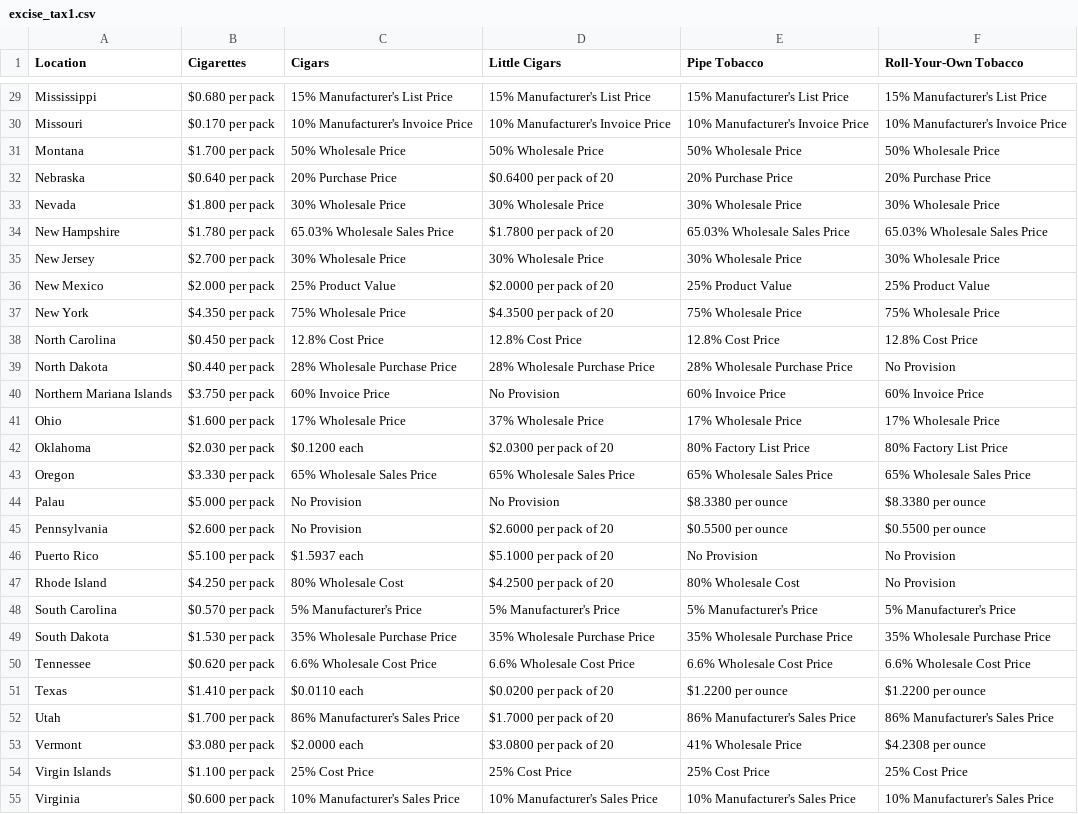
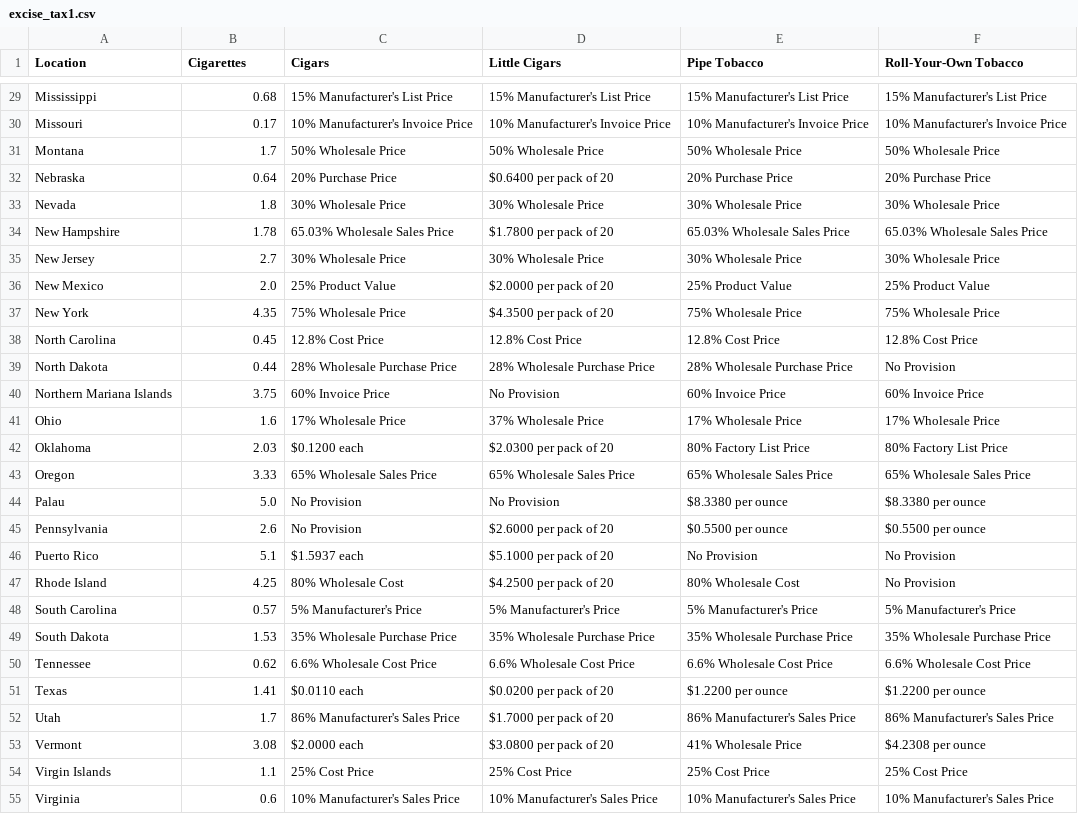
Before and after one commit to dchan22/dda7_capstone, a CSV file: notebooks/excise_tax1.csv, drawn as a sheet; only a part is shown, gaps mark what is left out; the diff covers the shown part only; the diff names each change by its address in the sheet, - before the commit and + after, or states it on an @@ line.

```diff
--- a/notebooks/excise_tax1.csv
+++ b/notebooks/excise_tax1.csv
-B29 (Cigarettes): $0.680 per pack
+B29 (Cigarettes): 0.68
-B30 (Cigarettes): $0.170 per pack
+B30 (Cigarettes): 0.17
-B31 (Cigarettes): $1.700 per pack
+B31 (Cigarettes): 1.7
-B32 (Cigarettes): $0.640 per pack
+B32 (Cigarettes): 0.64
-B33 (Cigarettes): $1.800 per pack
+B33 (Cigarettes): 1.8
-B34 (Cigarettes): $1.780 per pack
+B34 (Cigarettes): 1.78
-B35 (Cigarettes): $2.700 per pack
+B35 (Cigarettes): 2.7
-B36 (Cigarettes): $2.000 per pack
+B36 (Cigarettes): 2.0
-B37 (Cigarettes): $4.350 per pack
+B37 (Cigarettes): 4.35
-B38 (Cigarettes): $0.450 per pack
+B38 (Cigarettes): 0.45
-B39 (Cigarettes): $0.440 per pack
+B39 (Cigarettes): 0.44
-B40 (Cigarettes): $3.750 per pack
+B40 (Cigarettes): 3.75
-B41 (Cigarettes): $1.600 per pack
+B41 (Cigarettes): 1.6
-B42 (Cigarettes): $2.030 per pack
+B42 (Cigarettes): 2.03
-B43 (Cigarettes): $3.330 per pack
+B43 (Cigarettes): 3.33
-B44 (Cigarettes): $5.000 per pack
+B44 (Cigarettes): 5.0
-B45 (Cigarettes): $2.600 per pack
+B45 (Cigarettes): 2.6
-B46 (Cigarettes): $5.100 per pack
+B46 (Cigarettes): 5.1
-B47 (Cigarettes): $4.250 per pack
+B47 (Cigarettes): 4.25
-B48 (Cigarettes): $0.570 per pack
+B48 (Cigarettes): 0.57
-B49 (Cigarettes): $1.530 per pack
+B49 (Cigarettes): 1.53
-B50 (Cigarettes): $0.620 per pack
+B50 (Cigarettes): 0.62
-B51 (Cigarettes): $1.410 per pack
+B51 (Cigarettes): 1.41
-B52 (Cigarettes): $1.700 per pack
+B52 (Cigarettes): 1.7
-B53 (Cigarettes): $3.080 per pack
+B53 (Cigarettes): 3.08
-B54 (Cigarettes): $1.100 per pack
+B54 (Cigarettes): 1.1
-B55 (Cigarettes): $0.600 per pack
+B55 (Cigarettes): 0.6
```
Also changed, not shown: 31 edited cells elsewhere in this file, notebooks/tax1.csv, 5 other files.
